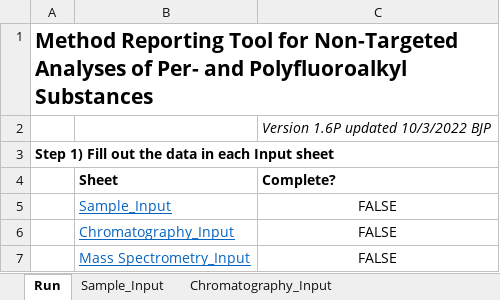
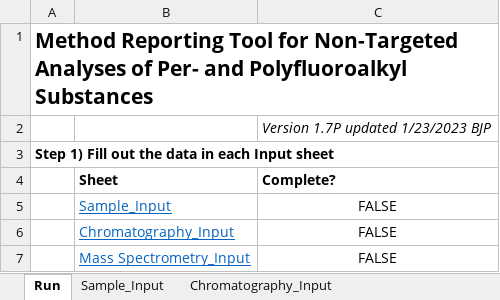
Before and after one commit to usnistgov/NISTPFAS, an Excel workbook: methodreportingtool/NTA Method Reporting Tool.xlsm, sheet Run, drawn as a sheet; only a part is shown; values as stored, in another font and other column widths than the file's, no borders; charts and pictures and conditional formats not drawn; the diff names each change by its address in the sheet, - before the commit and + after, or states it on an @@ line.

```diff
--- a/methodreportingtool/NTA Method Reporting Tool.xlsm (sheet Run)
+++ b/methodreportingtool/NTA Method Reporting Tool.xlsm (sheet Run)
-C2 (Complete?): Version 1.6P updated 10/3/2022 BJP
+C2 (Complete?): Version 1.7P updated 1/23/2023 BJP
```
Also changed, not shown: sheet Mass Spectrometry_Input, charts or pictures, 1 other file.
